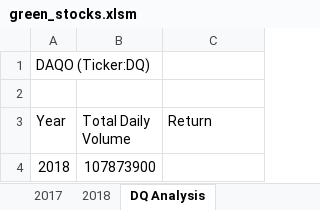
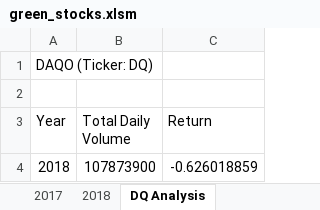
Before and after one commit to shubbyaluk/stock-analysis, an Excel workbook: green_stocks.xlsm, sheet DQ Analysis, drawn as a sheet; values as stored, in another font and other column widths than the file's, no borders; the diff names each change by its address in the sheet, - before the commit and + after, or states it on an @@ line.

Commit message:
Calculated Year End Returns

```diff
--- a/green_stocks.xlsm (sheet DQ Analysis)
+++ b/green_stocks.xlsm (sheet DQ Analysis)
-A1 (Year): DAQO (Ticker:DQ)
+A1 (Year): DAQO (Ticker: DQ)
-C4 (Return): (empty)
+C4 (Return): -0.626018859
```
